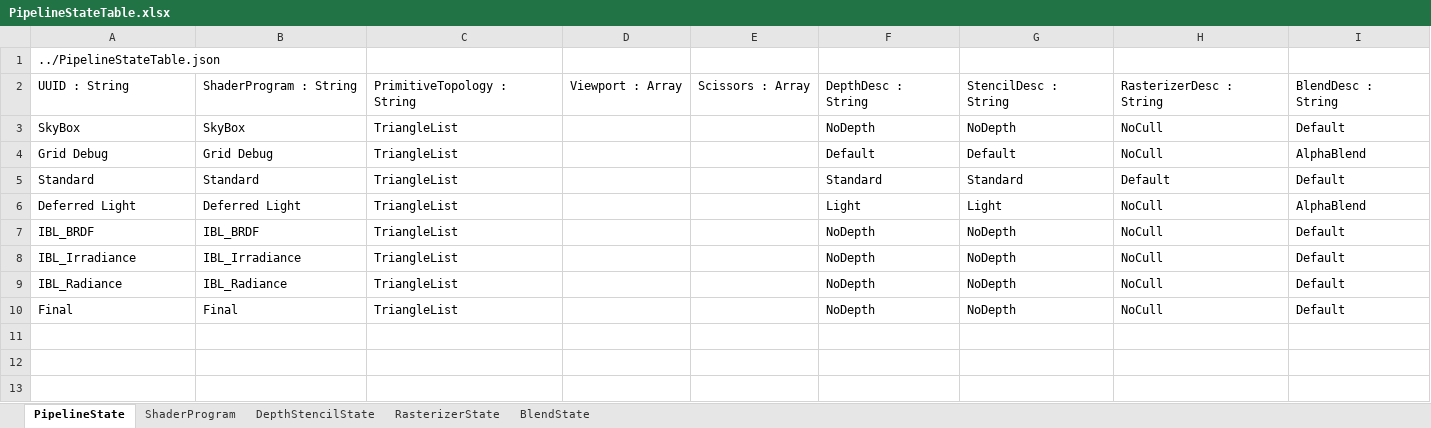
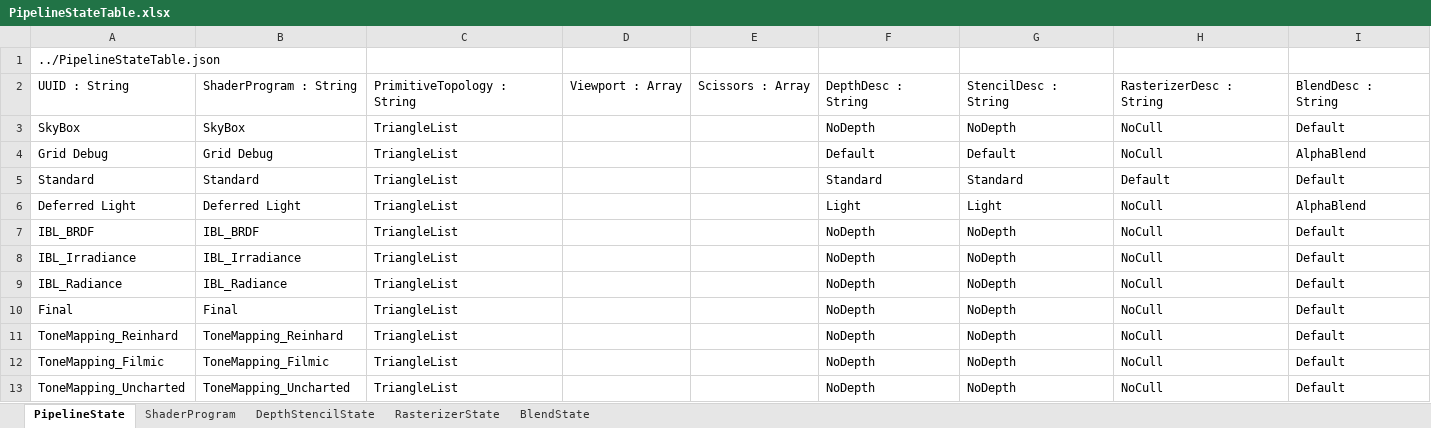
Before and after one commit to menew95/REngine, an Excel workbook: Assets/bin/graphics/table/PipelineStateTable.xlsx, sheet PipelineState, drawn as a sheet; values as stored, in another font and other column widths than the file's, no borders; table styles not drawn; the diff names each change by its address in the sheet, - before the commit and + after, or states it on an @@ line.

```diff
--- a/Assets/bin/graphics/table/PipelineStateTable.xlsx (sheet PipelineState)
+++ b/Assets/bin/graphics/table/PipelineStateTable.xlsx (sheet PipelineState)
+row 11: ToneMapping_Reinhard | ToneMapping_Reinhard | TriangleList |  |  | NoDepth | NoDepth | NoCull | Default
+row 12: ToneMapping_Filmic | ToneMapping_Filmic | TriangleList |  |  | NoDepth | NoDepth | NoCull | Default
+row 13: ToneMapping_Uncharted | ToneMapping_Uncharted | TriangleList |  |  | NoDepth | NoDepth | NoCull | Default
```
Also changed, not shown: sheet ShaderProgram, Assets/bin/graphics/table/ResourceTable.xlsx, 30 other files.
